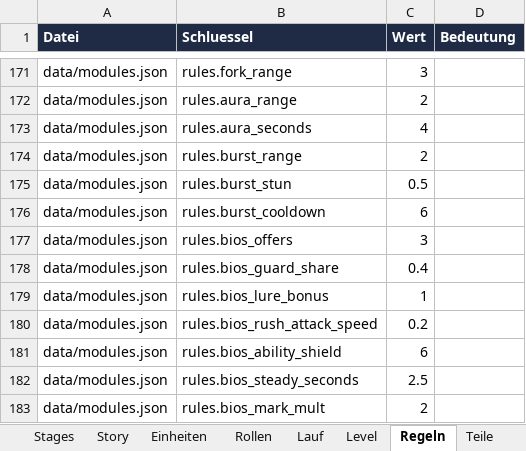
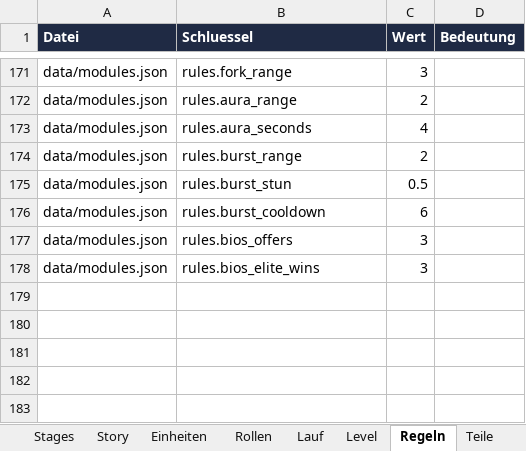
Before and after one commit to Longuspong/CyberDrome, an Excel workbook: docs/spot/CyberDrome_SPOT.xlsx, sheet Regeln, drawn as a sheet; only a part is shown, gaps mark what is left out; values as stored, in another font and other column widths than the file's, no borders; removed rows and columns are numbered as before the commit, all else as after; the diff names each change by its address in the sheet, - before the commit and + after, or states it on an @@ line.

```diff
--- a/docs/spot/CyberDrome_SPOT.xlsx (sheet Regeln)
+++ b/docs/spot/CyberDrome_SPOT.xlsx (sheet Regeln)
-row 178: data/modules.json | rules.bios_guard_share | 0.4
-row 179: data/modules.json | rules.bios_lure_bonus | 1
-row 180: data/modules.json | rules.bios_rush_attack_speed | 0.2
-row 181: data/modules.json | rules.bios_ability_shield | 6
-row 182: data/modules.json | rules.bios_steady_seconds | 2.5
-row 183: data/modules.json | rules.bios_mark_mult | 2
+row 178: data/modules.json | rules.bios_elite_wins | 3
```
Also changed, not shown: sheet BIOS, sheet Passiven, sheet Eckpunkte, sheet DROMEs, sheet Design, sheet Uebersicht, 21 other files.
